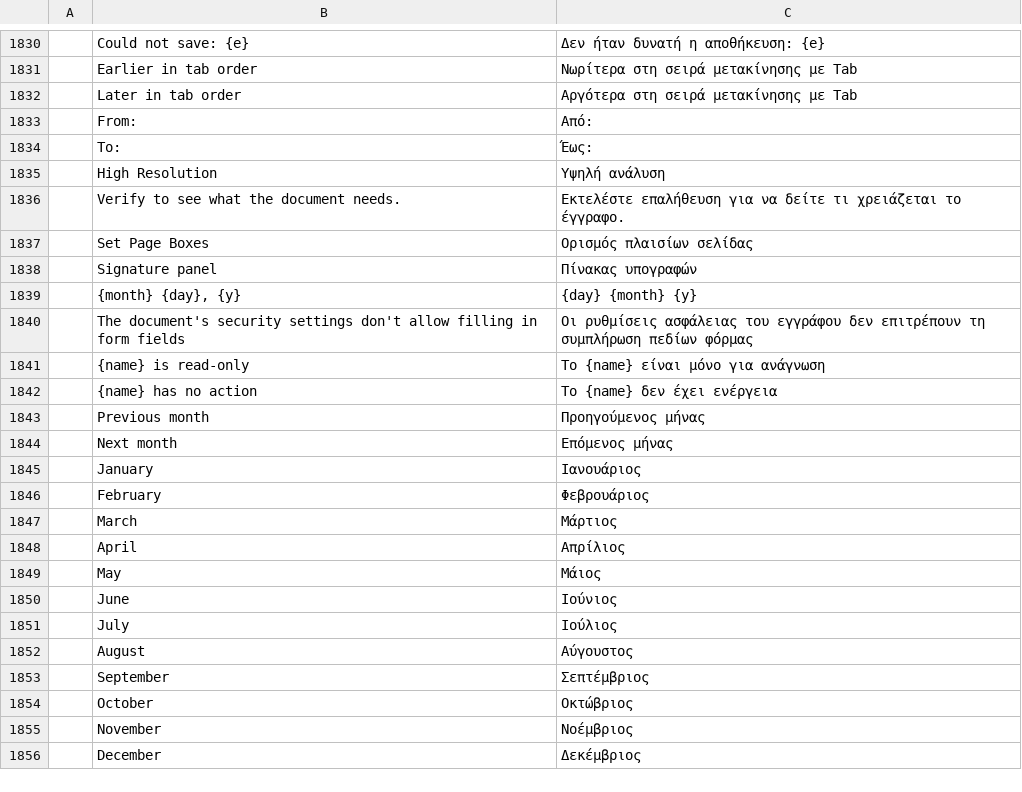
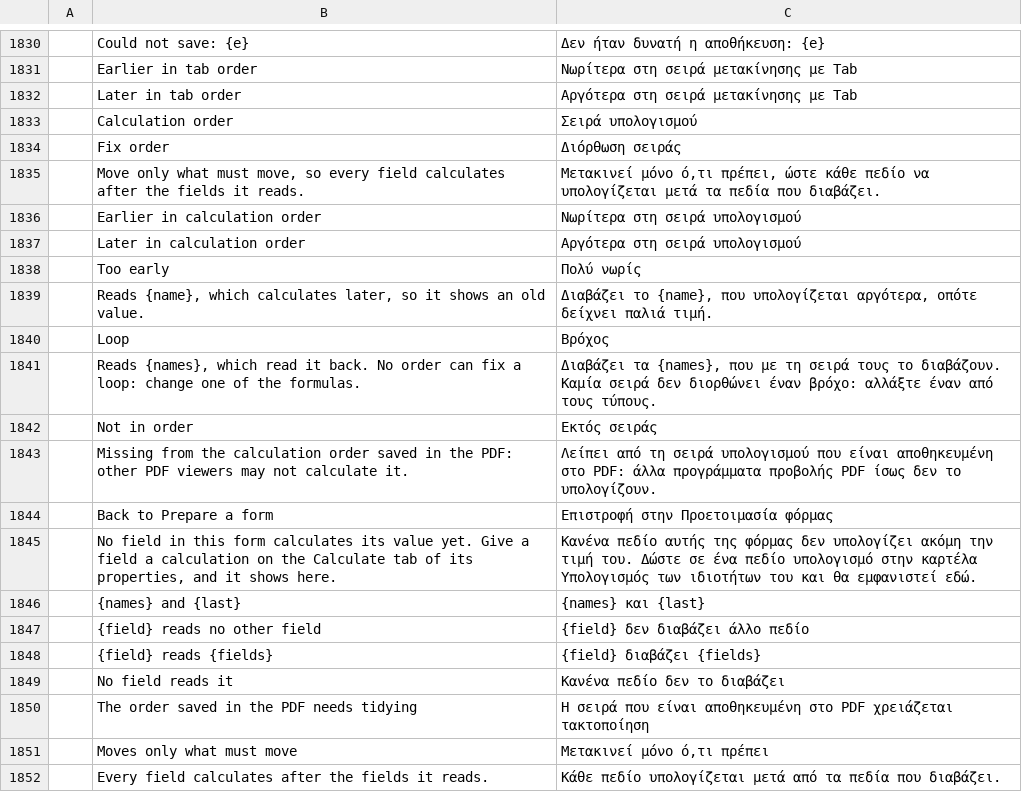
Before and after one commit to Piohrun/pdfcraft, a TSV file: crates/ui-egui/src/i18n/el.tsv, drawn as a sheet; only a part is shown, gaps mark what is left out; the shorter side is filled out with more unchanged rows; the diff covers the shown part only; the diff names each change by its address in the sheet, - before the commit and + after, or states it on an @@ line.

```diff
--- a/crates/ui-egui/src/i18n/el.tsv
+++ b/crates/ui-egui/src/i18n/el.tsv
+row 1833:  | Calculation order | Σειρά υπολογισμού
+row 1834:  | Fix order | Διόρθωση σειράς
+row 1835:  | Move only what must move, so every field calculates after the fields it reads. | Μετακινεί μόνο ό,τι πρέπει, ώστε κάθε πεδίο να υπολογίζεται μετά τα πεδία που διαβάζει.
+row 1836:  | Earlier in calculation order | Νωρίτερα στη σειρά υπολογισμού
+row 1837:  | Later in calculation order | Αργότερα στη σειρά υπολογισμού
+row 1838:  | Too early | Πολύ νωρίς
+row 1839:  | Reads {name}, which calculates later, so it shows an old value. | Διαβάζει το {name}, που υπολογίζεται αργότερα, οπότε δείχνει παλιά τιμή.
+row 1840:  | Loop | Βρόχος
+row 1841:  | Reads {names}, which read it back. No order can fix a loop: change one of the formulas. | Διαβάζει τα {names}, που με τη σειρά τους το διαβάζουν. Καμία σειρά δεν διορθώνει έναν βρόχο: αλλάξτε έναν από τους τύπους.
+row 1842:  | Not in order | Εκτός σειράς
+row 1843:  | Missing from the calculation order saved in the PDF: other PDF viewers may not calculate it. | Λείπει από τη σειρά υπολογισμού που είναι αποθηκευμένη στο PDF: άλλα προγράμματα προβολής PDF ίσως δεν το υπολογίζουν.
+row 1844:  | Back to Prepare a form | Επιστροφή στην Προετοιμασία φόρμας
+row 1845:  | No field in this form calculates its value yet. Give a field a calculation on the Calculate tab of its properties, and it shows here. | Κανένα πεδίο αυτής της φόρμας δεν υπολογίζει ακόμη την τιμή του. Δώστε σε ένα πεδίο υπολογισμό στην καρτέλα Υπολογισμός των ιδιοτήτων του και θα εμφανιστεί εδώ.
+row 1846:  | {names} and {last} | {names} και {last}
+row 1847:  | {field} reads no other field | {field} δεν διαβάζει άλλο πεδίο
+row 1848:  | {field} reads {fields} | {field} διαβάζει {fields}
+row 1849:  | No field reads it | Κανένα πεδίο δεν το διαβάζει
+row 1850:  | The order saved in the PDF needs tidying | Η σειρά που είναι αποθηκευμένη στο PDF χρειάζεται τακτοποίηση
+row 1851:  | Moves only what must move | Μετακινεί μόνο ό,τι πρέπει
+row 1852:  | Every field calculates after the fields it reads. | Κάθε πεδίο υπολογίζεται μετά από τα πεδία που διαβάζει.
```
Also changed, not shown: 16 added rows elsewhere in this file, crates/ui-egui/src/i18n/bg.tsv, crates/ui-egui/src/i18n/kk.tsv, 31 other files.
